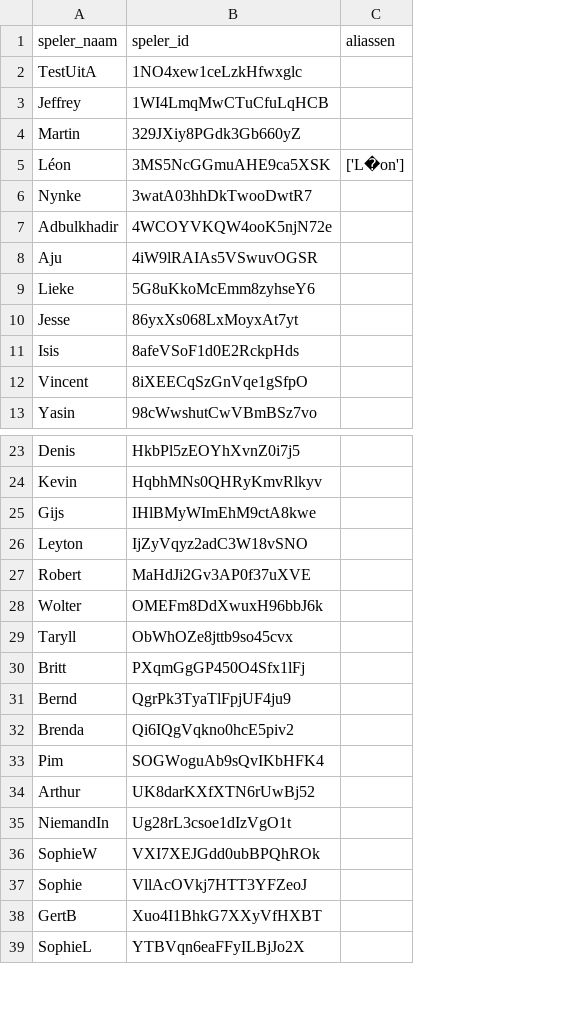
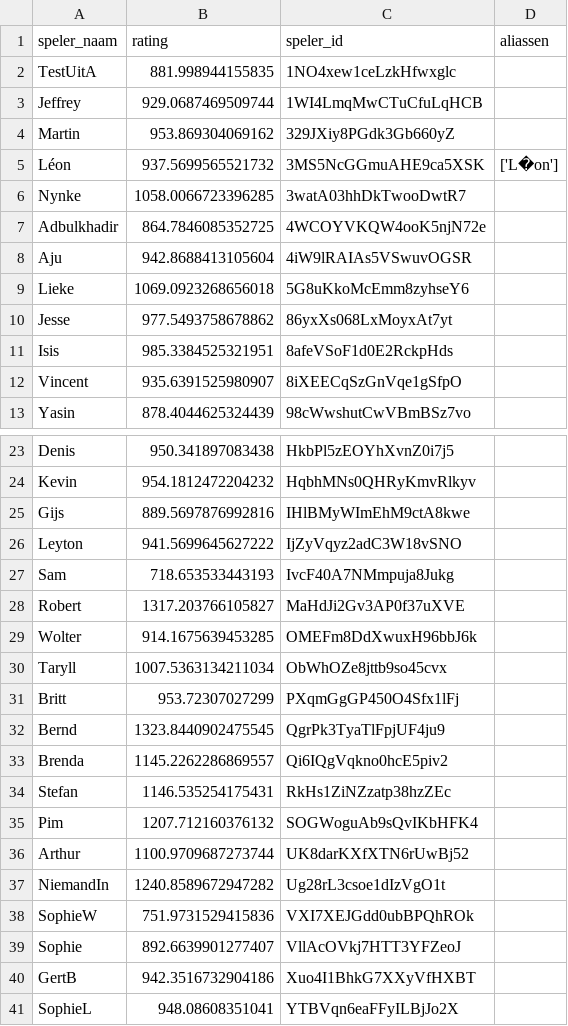
Before and after one commit to atv22/tafelvoetbal, a CSV file: csv/read/spelers.csv, drawn as a sheet; only a part is shown, gaps mark what is left out; the diff names each change by its address in the sheet, - before the commit and + after, or states it on an @@ line.

Commit message:
Toevoegen recentere backup data

```diff
--- a/csv/read/spelers.csv
+++ b/csv/read/spelers.csv
+column B (rating), rows 2-13: 881.998944155835 | 929.0687469509744 | 953.869304069162 | 937.5699565521732 | 1058.0066723396285 | 864.7846085352725 | 942.8688413105604 | 1069.0923268656018 | 977.5493758678862 | 985.3384525321951 | 935.6391525980907 | 878.4044625324439; rows 23-26: 950.341897083438 | 954.1812472204232 | 889.5697876992816 | 941.5699645627222; rows 28-33: 1317.203766105827 | 914.1675639453285 | 1007.5363134211034 | 953.72307027299 | 1323.8440902475545 | 1145.2262286869557; rows 35-41: 1207.712160376132 | 1100.9709687273744 | 1240.8589672947282 | 751.9731529415836 | 892.6639901277407 | 942.3516732904186 | 948.08608351041
+row 27: Sam | 718.653533443193 | IvcF40A7NMmpuja8Jukg
+row 34: Stefan | 1146.535254175431 | RkHs1ZiNZzatp38hzZEc
```
Also changed, not shown: csv/read/requests.csv, csv/read/seizoenen_afgeleid.csv, 2 other files.
